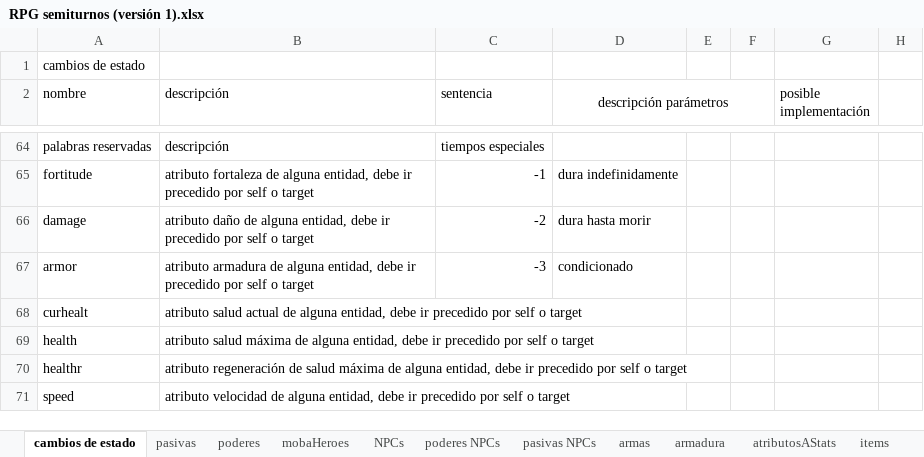
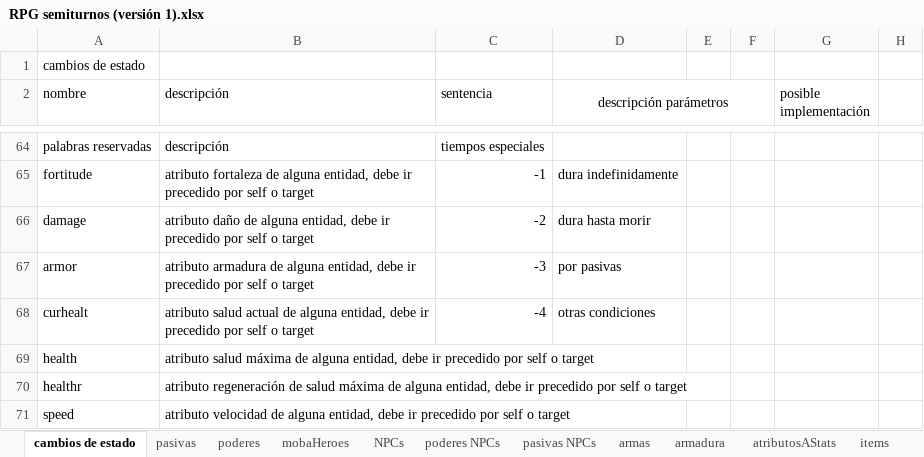
Before and after one commit to VectorLineal/sandIO, an Excel workbook: docs/RPG semiturnos (versión 1).xlsx, sheet cambios de estado, drawn as a sheet; only a part is shown, gaps mark what is left out; values as stored, in another font and other column widths than the file's, no borders; the diff names each change by its address in the sheet, - before the commit and + after, or states it on an @@ line.

```diff
--- a/docs/RPG semiturnos (versión 1).xlsx (sheet cambios de estado)
+++ b/docs/RPG semiturnos (versión 1).xlsx (sheet cambios de estado)
-D67 (descripción parámetros): condicionado
+D67 (descripción parámetros): por pasivas
-C68 (sentencia): (empty)
+C68 (sentencia): -4
-D68 (descripción parámetros): (empty)
+D68 (descripción parámetros): otras condiciones
```
Also changed, not shown: 5 other files.
